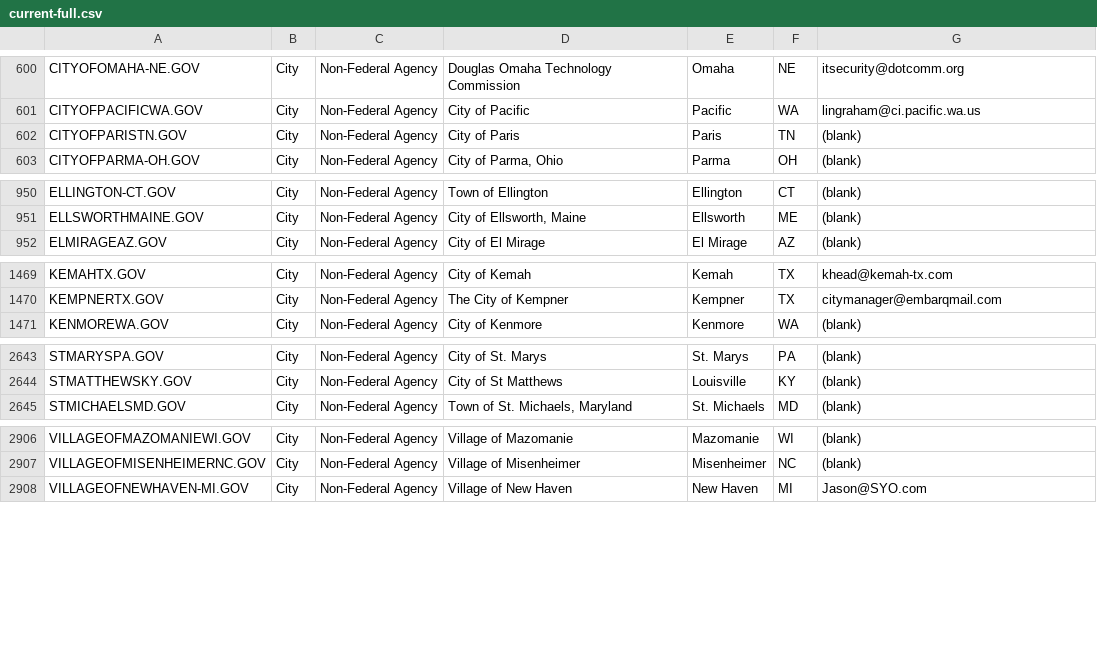
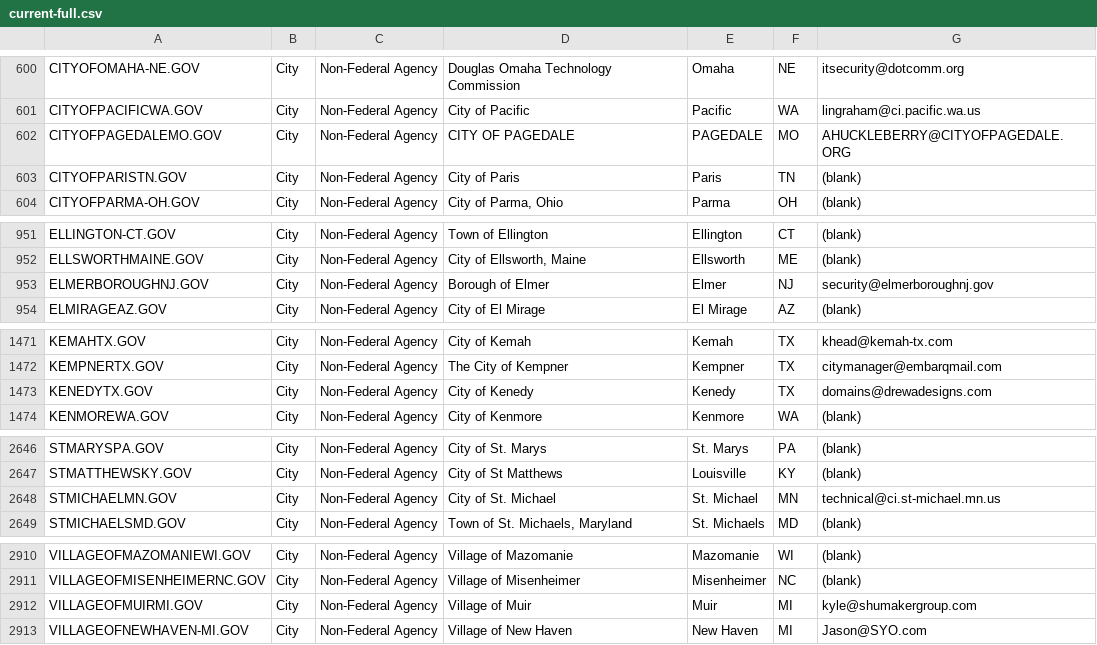
Before and after one commit to cisagov/dotgov-data, a CSV file: current-full.csv, drawn as a sheet; only a part is shown, gaps mark what is left out; the diff covers the shown part only.

```diff
--- a/current-full.csv
+++ b/current-full.csv
@@ -601,2 +601,3 @@ CITYOFOMAHA-NE.GOV,City,Non-Federal Agency,Douglas Omaha Technology Commission,O
 CITYOFPACIFICWA.GOV,City,Non-Federal Agency,City of Pacific,Pacific,WA,lingraham@ci.pacific.wa.us
+CITYOFPAGEDALEMO.GOV,City,Non-Federal Agency,CITY OF PAGEDALE,PAGEDALE,MO,AHUCKLEBERRY@CITYOFPAGEDALE.ORG
 CITYOFPARISTN.GOV,City,Non-Federal Agency,City of Paris,Paris,TN,(blank)
@@ -951,2 +952,3 @@ ELLINGTON-CT.GOV,City,Non-Federal Agency,Town of Ellington,Ellington,CT,(blank)
 ELLSWORTHMAINE.GOV,City,Non-Federal Agency,"City of Ellsworth, Maine",Ellsworth,ME,(blank)
+ELMERBOROUGHNJ.GOV,City,Non-Federal Agency,Borough of Elmer,Elmer,NJ,security@elmerboroughnj.gov
 ELMIRAGEAZ.GOV,City,Non-Federal Agency,City of El Mirage,El Mirage,AZ,(blank)
@@ -1470,2 +1472,3 @@ KEMAHTX.GOV,City,Non-Federal Agency,City of Kemah,Kemah,TX,khead@kemah-tx.com
 KEMPNERTX.GOV,City,Non-Federal Agency,The City of Kempner,Kempner,TX,citymanager@embarqmail.com
+KENEDYTX.GOV,City,Non-Federal Agency,City of Kenedy,Kenedy,TX,domains@drewadesigns.com
 KENMOREWA.GOV,City,Non-Federal Agency,City of Kenmore,Kenmore,WA,(blank)
@@ -2644,2 +2647,3 @@ STMARYSPA.GOV,City,Non-Federal Agency,City of St. Marys ,St. Marys,PA,(blank)
 STMATTHEWSKY.GOV,City,Non-Federal Agency,City of St Matthews,Louisville,KY,(blank)
+STMICHAELMN.GOV,City,Non-Federal Agency,City of St. Michael,St. Michael,MN,technical@ci.st-michael.mn.us
 STMICHAELSMD.GOV,City,Non-Federal Agency,"Town of St. Michaels, Maryland",St. Michaels,MD,(blank)
@@ -2907,2 +2911,3 @@ VILLAGEOFMAZOMANIEWI.GOV,City,Non-Federal Agency,Village of Mazomanie,Mazomanie,
 VILLAGEOFMISENHEIMERNC.GOV,City,Non-Federal Agency,Village of Misenheimer,Misenheimer,NC,(blank)
+VILLAGEOFMUIRMI.GOV,City,Non-Federal Agency,Village of Muir,Muir,MI,kyle@shumakergroup.com
 VILLAGEOFNEWHAVEN-MI.GOV,City,Non-Federal Agency,Village of New Haven,New Haven,MI,Jason@SYO.com
```
Also changed, not shown: 7 added rows, 3 removed rows and 10 edited cells elsewhere in this file, current-federal.csv.
